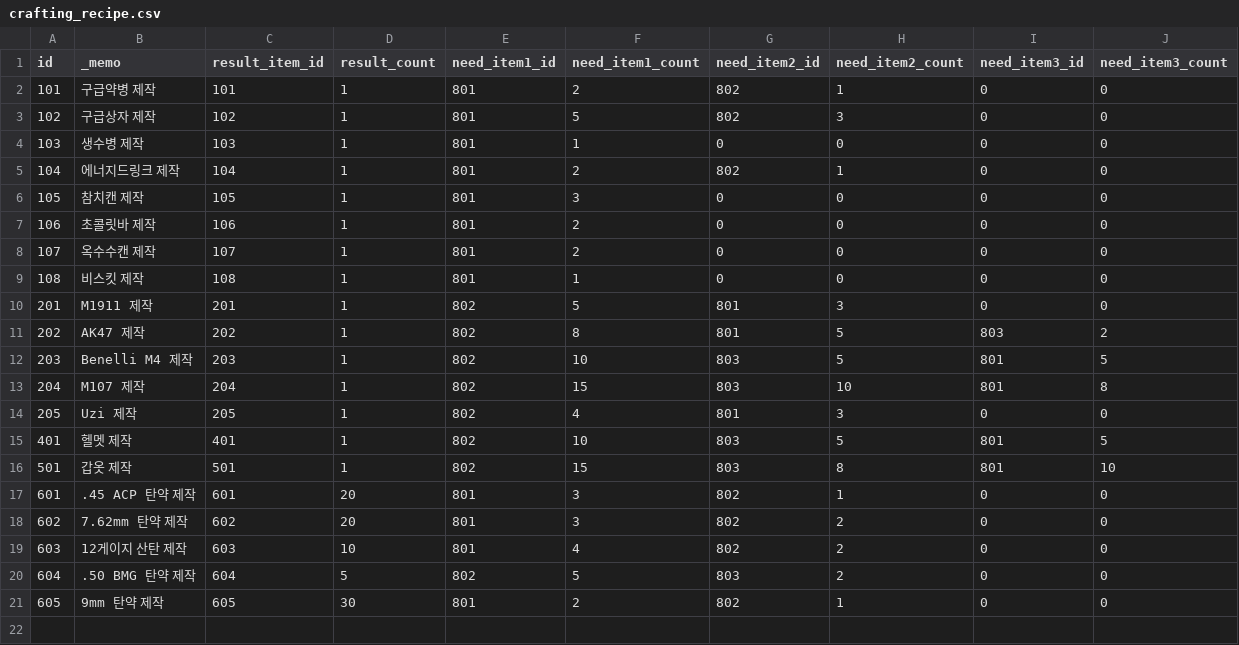
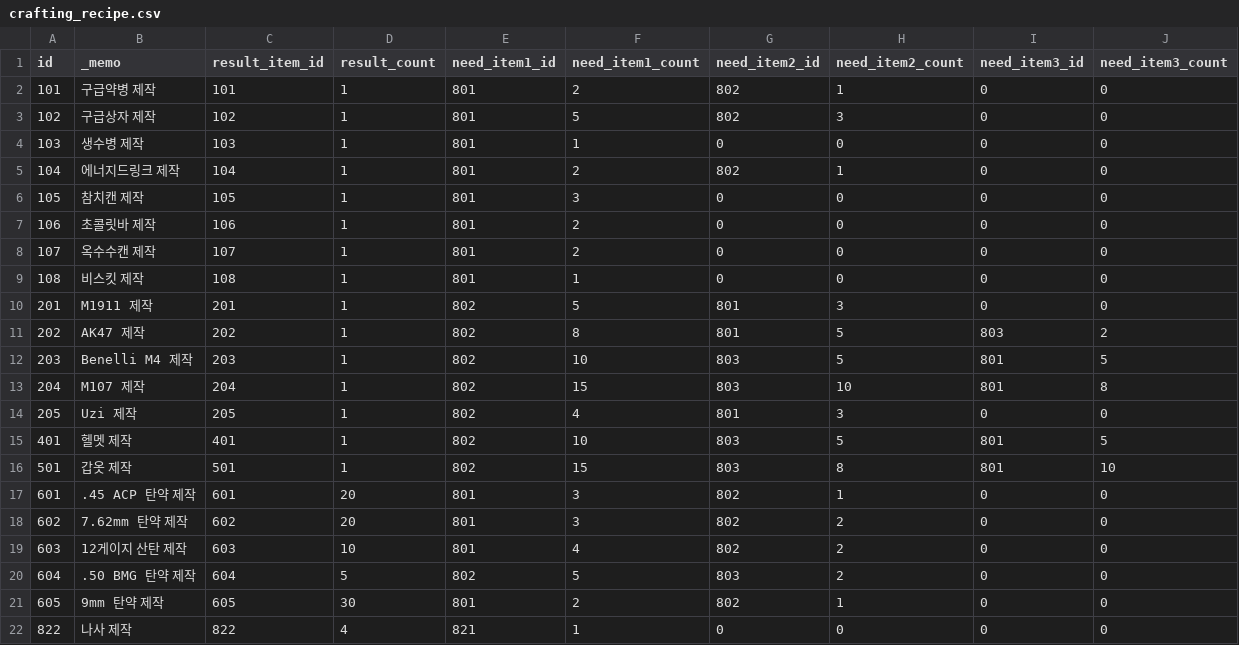
Before and after one commit to ksjgusdh123/PocoPoachers, a CSV file: PocoPoachers/DataTable/crafting_recipe.csv, drawn as a sheet; the diff names each change by its address in the sheet, - before the commit and + after, or states it on an @@ line.

```diff
--- a/PocoPoachers/DataTable/crafting_recipe.csv
+++ b/PocoPoachers/DataTable/crafting_recipe.csv
+row 22: 822 | 나사 제작 | 822 | 4 | 821 | 1 | 0 | 0 | 0 | 0
```
Also changed, not shown: PocoPoachers/DataTable/item.csv, PocoPoachers/DataTable/localization.csv, 23 other files.
